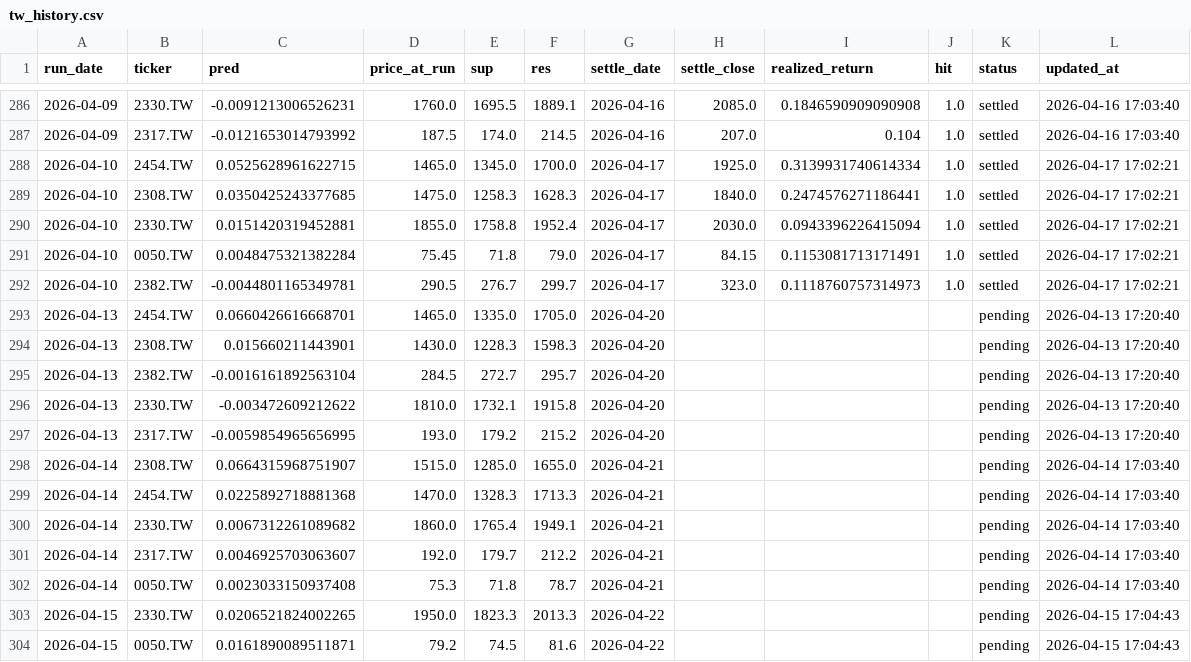
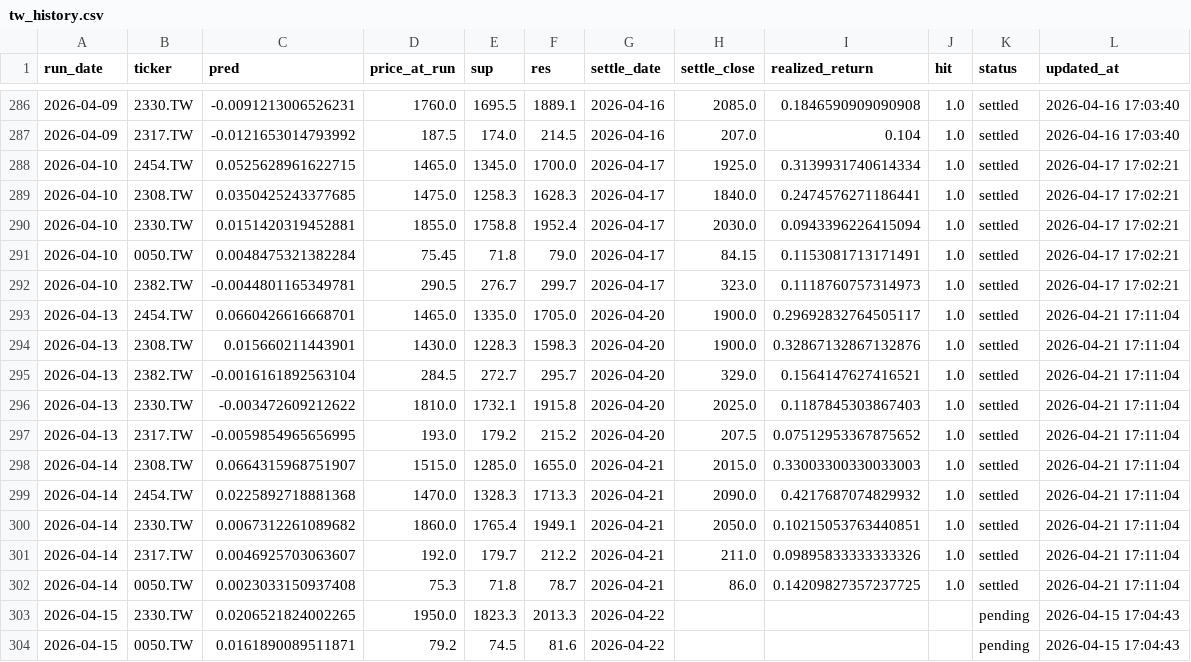
Before and after one commit to chehao0221/taiwan-stock-ai, a CSV file: tw_history.csv, drawn as a sheet; only a part is shown, gaps mark what is left out; the diff covers the shown part only.

```diff
--- a/tw_history.csv
+++ b/tw_history.csv
@@ -292,12 +292,12 @@
 2026-04-10,2382.TW,-0.0044801165349781,290.5,276.7,299.7,2026-04-17,323.0,0.1118760757314973,1.0,settled,2026-04-17 17:02:21
-2026-04-13,2454.TW,0.0660426616668701,1465.0,1335.0,1705.0,2026-04-20,,,,pending,2026-04-13 17:20:40
-2026-04-13,2308.TW,0.015660211443901,1430.0,1228.3,1598.3,2026-04-20,,,,pending,2026-04-13 17:20:40
-2026-04-13,2382.TW,-0.0016161892563104,284.5,272.7,295.7,2026-04-20,,,,pending,2026-04-13 17:20:40
-2026-04-13,2330.TW,-0.003472609212622,1810.0,1732.1,1915.8,2026-04-20,,,,pending,2026-04-13 17:20:40
-2026-04-13,2317.TW,-0.0059854965656995,193.0,179.2,215.2,2026-04-20,,,,pending,2026-04-13 17:20:40
-2026-04-14,2308.TW,0.0664315968751907,1515.0,1285.0,1655.0,2026-04-21,,,,pending,2026-04-14 17:03:40
-2026-04-14,2454.TW,0.0225892718881368,1470.0,1328.3,1713.3,2026-04-21,,,,pending,2026-04-14 17:03:40
-2026-04-14,2330.TW,0.0067312261089682,1860.0,1765.4,1949.1,2026-04-21,,,,pending,2026-04-14 17:03:40
-2026-04-14,2317.TW,0.0046925703063607,192.0,179.7,212.2,2026-04-21,,,,pending,2026-04-14 17:03:40
-2026-04-14,0050.TW,0.0023033150937408,75.3,71.8,78.7,2026-04-21,,,,pending,2026-04-14 17:03:40
+2026-04-13,2454.TW,0.0660426616668701,1465.0,1335.0,1705.0,2026-04-20,1900.0,0.29692832764505117,1.0,settled,2026-04-21 17:11:04
+2026-04-13,2308.TW,0.015660211443901,1430.0,1228.3,1598.3,2026-04-20,1900.0,0.32867132867132876,1.0,settled,2026-04-21 17:11:04
+2026-04-13,2382.TW,-0.0016161892563104,284.5,272.7,295.7,2026-04-20,329.0,0.1564147627416521,1.0,settled,2026-04-21 17:11:04
+2026-04-13,2330.TW,-0.003472609212622,1810.0,1732.1,1915.8,2026-04-20,2025.0,0.1187845303867403,1.0,settled,2026-04-21 17:11:04
+2026-04-13,2317.TW,-0.0059854965656995,193.0,179.2,215.2,2026-04-20,207.5,0.07512953367875652,1.0,settled,2026-04-21 17:11:04
+2026-04-14,2308.TW,0.0664315968751907,1515.0,1285.0,1655.0,2026-04-21,2015.0,0.33003300330033003,1.0,settled,2026-04-21 17:11:04
+2026-04-14,2454.TW,0.0225892718881368,1470.0,1328.3,1713.3,2026-04-21,2090.0,0.4217687074829932,1.0,settled,2026-04-21 17:11:04
+2026-04-14,2330.TW,0.0067312261089682,1860.0,1765.4,1949.1,2026-04-21,2050.0,0.10215053763440851,1.0,settled,2026-04-21 17:11:04
+2026-04-14,2317.TW,0.0046925703063607,192.0,179.7,212.2,2026-04-21,211.0,0.09895833333333326,1.0,settled,2026-04-21 17:11:04
+2026-04-14,0050.TW,0.0023033150937408,75.3,71.8,78.7,2026-04-21,86.0,0.14209827357237725,1.0,settled,2026-04-21 17:11:04
 2026-04-15,2330.TW,0.0206521824002265,1950.0,1823.3,2013.3,2026-04-22,,,,pending,2026-04-15 17:04:43
```
Also changed, not shown: 5 added rows and 5 edited cells elsewhere in this file.
